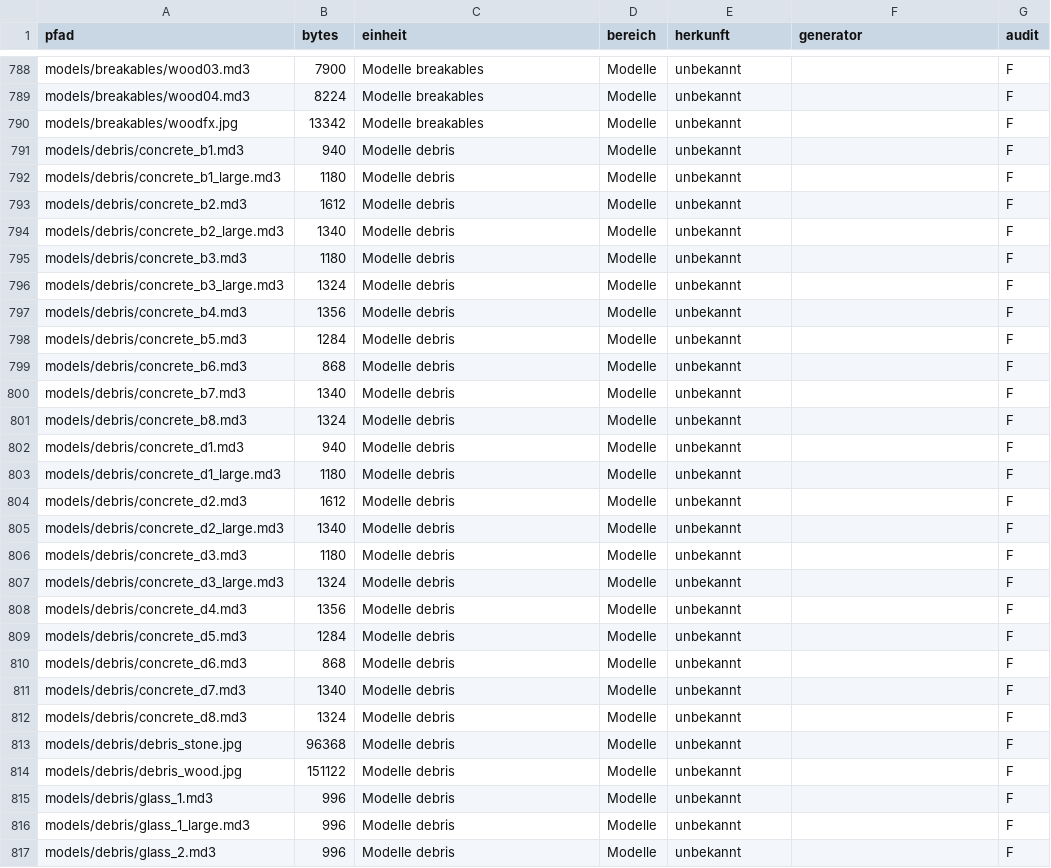
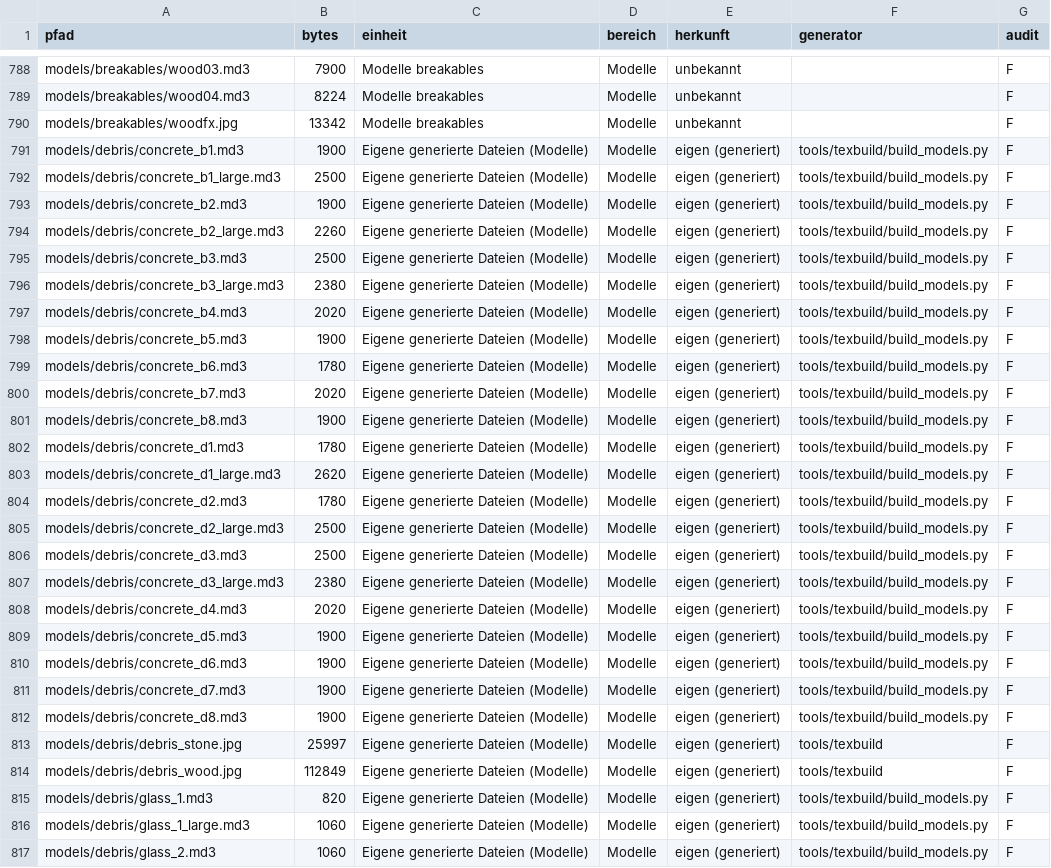
Before and after one commit to P3rlE/q3rally_tryout, a CSV file: docs/assets/lizenz_dateien.csv, drawn as a sheet; only a part is shown, gaps mark what is left out; the diff covers the shown part only.

```diff
--- a/docs/assets/lizenz_dateien.csv
+++ b/docs/assets/lizenz_dateien.csv
@@ -790,28 +790,28 @@ models/breakables/wood04.md3,8224,Modelle breakables,Modelle,unbekannt,,F
 models/breakables/woodfx.jpg,13342,Modelle breakables,Modelle,unbekannt,,F
-models/debris/concrete_b1.md3,940,Modelle debris,Modelle,unbekannt,,F
-models/debris/concrete_b1_large.md3,1180,Modelle debris,Modelle,unbekannt,,F
-models/debris/concrete_b2.md3,1612,Modelle debris,Modelle,unbekannt,,F
-models/debris/concrete_b2_large.md3,1340,Modelle debris,Modelle,unbekannt,,F
-models/debris/concrete_b3.md3,1180,Modelle debris,Modelle,unbekannt,,F
-models/debris/concrete_b3_large.md3,1324,Modelle debris,Modelle,unbekannt,,F
-models/debris/concrete_b4.md3,1356,Modelle debris,Modelle,unbekannt,,F
-models/debris/concrete_b5.md3,1284,Modelle debris,Modelle,unbekannt,,F
-models/debris/concrete_b6.md3,868,Modelle debris,Modelle,unbekannt,,F
-models/debris/concrete_b7.md3,1340,Modelle debris,Modelle,unbekannt,,F
-models/debris/concrete_b8.md3,1324,Modelle debris,Modelle,unbekannt,,F
-models/debris/concrete_d1.md3,940,Modelle debris,Modelle,unbekannt,,F
-models/debris/concrete_d1_large.md3,1180,Modelle debris,Modelle,unbekannt,,F
-models/debris/concrete_d2.md3,1612,Modelle debris,Modelle,unbekannt,,F
-models/debris/concrete_d2_large.md3,1340,Modelle debris,Modelle,unbekannt,,F
-models/debris/concrete_d3.md3,1180,Modelle debris,Modelle,unbekannt,,F
-models/debris/concrete_d3_large.md3,1324,Modelle debris,Modelle,unbekannt,,F
-models/debris/concrete_d4.md3,1356,Modelle debris,Modelle,unbekannt,,F
-models/debris/concrete_d5.md3,1284,Modelle debris,Modelle,unbekannt,,F
-models/debris/concrete_d6.md3,868,Modelle debris,Modelle,unbekannt,,F
-models/debris/concrete_d7.md3,1340,Modelle debris,Modelle,unbekannt,,F
-models/debris/concrete_d8.md3,1324,Modelle debris,Modelle,unbekannt,,F
-models/debris/debris_stone.jpg,96368,Modelle debris,Modelle,unbekannt,,F
-models/debris/debris_wood.jpg,151122,Modelle debris,Modelle,unbekannt,,F
-models/debris/glass_1.md3,996,Modelle debris,Modelle,unbekannt,,F
-models/debris/glass_1_large.md3,996,Modelle debris,Modelle,unbekannt,,F
-models/debris/glass_2.md3,996,Modelle debris,Modelle,unbekannt,,F
+models/debris/concrete_b1.md3,1900,Eigene generierte Dateien (Modelle),Modelle,eigen (generiert),tools/texbuild/build_models.py,F
+models/debris/concrete_b1_large.md3,2500,Eigene generierte Dateien (Modelle),Modelle,eigen (generiert),tools/texbuild/build_models.py,F
+models/debris/concrete_b2.md3,1900,Eigene generierte Dateien (Modelle),Modelle,eigen (generiert),tools/texbuild/build_models.py,F
+models/debris/concrete_b2_large.md3,2260,Eigene generierte Dateien (Modelle),Modelle,eigen (generiert),tools/texbuild/build_models.py,F
+models/debris/concrete_b3.md3,2500,Eigene generierte Dateien (Modelle),Modelle,eigen (generiert),tools/texbuild/build_models.py,F
+models/debris/concrete_b3_large.md3,2380,Eigene generierte Dateien (Modelle),Modelle,eigen (generiert),tools/texbuild/build_models.py,F
+models/debris/concrete_b4.md3,2020,Eigene generierte Dateien (Modelle),Modelle,eigen (generiert),tools/texbuild/build_models.py,F
+models/debris/concrete_b5.md3,1900,Eigene generierte Dateien (Modelle),Modelle,eigen (generiert),tools/texbuild/build_models.py,F
+models/debris/concrete_b6.md3,1780,Eigene generierte Dateien (Modelle),Modelle,eigen (generiert),tools/texbuild/build_models.py,F
+models/debris/concrete_b7.md3,2020,Eigene generierte Dateien (Modelle),Modelle,eigen (generiert),tools/texbuild/build_models.py,F
+models/debris/concrete_b8.md3,1900,Eigene generierte Dateien (Modelle),Modelle,eigen (generiert),tools/texbuild/build_models.py,F
+models/debris/concrete_d1.md3,1780,Eigene generierte Dateien (Modelle),Modelle,eigen (generiert),tools/texbuild/build_models.py,F
+models/debris/concrete_d1_large.md3,2620,Eigene generierte Dateien (Modelle),Modelle,eigen (generiert),tools/texbuild/build_models.py,F
+models/debris/concrete_d2.md3,1780,Eigene generierte Dateien (Modelle),Modelle,eigen (generiert),tools/texbuild/build_models.py,F
+models/debris/concrete_d2_large.md3,2500,Eigene generierte Dateien (Modelle),Modelle,eigen (generiert),tools/texbuild/build_models.py,F
+models/debris/concrete_d3.md3,2500,Eigene generierte Dateien (Modelle),Modelle,eigen (generiert),tools/texbuild/build_models.py,F
+models/debris/concrete_d3_large.md3,2380,Eigene generierte Dateien (Modelle),Modelle,eigen (generiert),tools/texbuild/build_models.py,F
+models/debris/concrete_d4.md3,2020,Eigene generierte Dateien (Modelle),Modelle,eigen (generiert),tools/texbuild/build_models.py,F
+models/debris/concrete_d5.md3,1900,Eigene generierte Dateien (Modelle),Modelle,eigen (generiert),tools/texbuild/build_models.py,F
+models/debris/concrete_d6.md3,1900,Eigene generierte Dateien (Modelle),Modelle,eigen (generiert),tools/texbuild/build_models.py,F
+models/debris/concrete_d7.md3,1900,Eigene generierte Dateien (Modelle),Modelle,eigen (generiert),tools/texbuild/build_models.py,F
+models/debris/concrete_d8.md3,1900,Eigene generierte Dateien (Modelle),Modelle,eigen (generiert),tools/texbuild/build_models.py,F
+models/debris/debris_stone.jpg,25997,Eigene generierte Dateien (Modelle),Modelle,eigen (generiert),tools/texbuild,F
+models/debris/debris_wood.jpg,112849,Eigene generierte Dateien (Modelle),Modelle,eigen (generiert),tools/texbuild,F
+models/debris/glass_1.md3,820,Eigene generierte Dateien (Modelle),Modelle,eigen (generiert),tools/texbuild/build_models.py,F
+models/debris/glass_1_large.md3,1060,Eigene generierte Dateien (Modelle),Modelle,eigen (generiert),tools/texbuild/build_models.py,F
+models/debris/glass_2.md3,1060,Eigene generierte Dateien (Modelle),Modelle,eigen (generiert),tools/texbuild/build_models.py,F
```
Also changed, not shown: 74 edited cells elsewhere in this file, docs/assets/lizenz_einheiten.csv, 2 other files.
